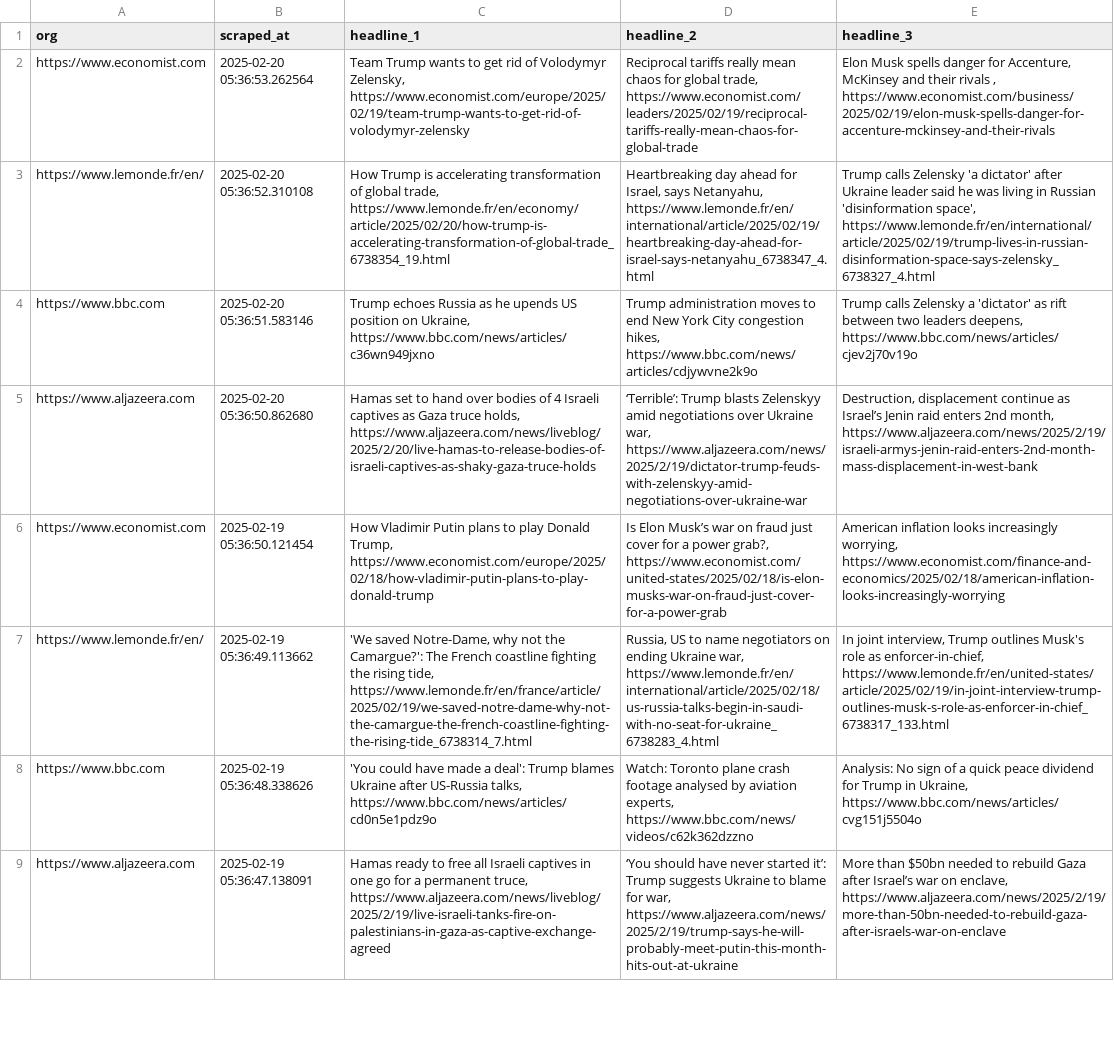
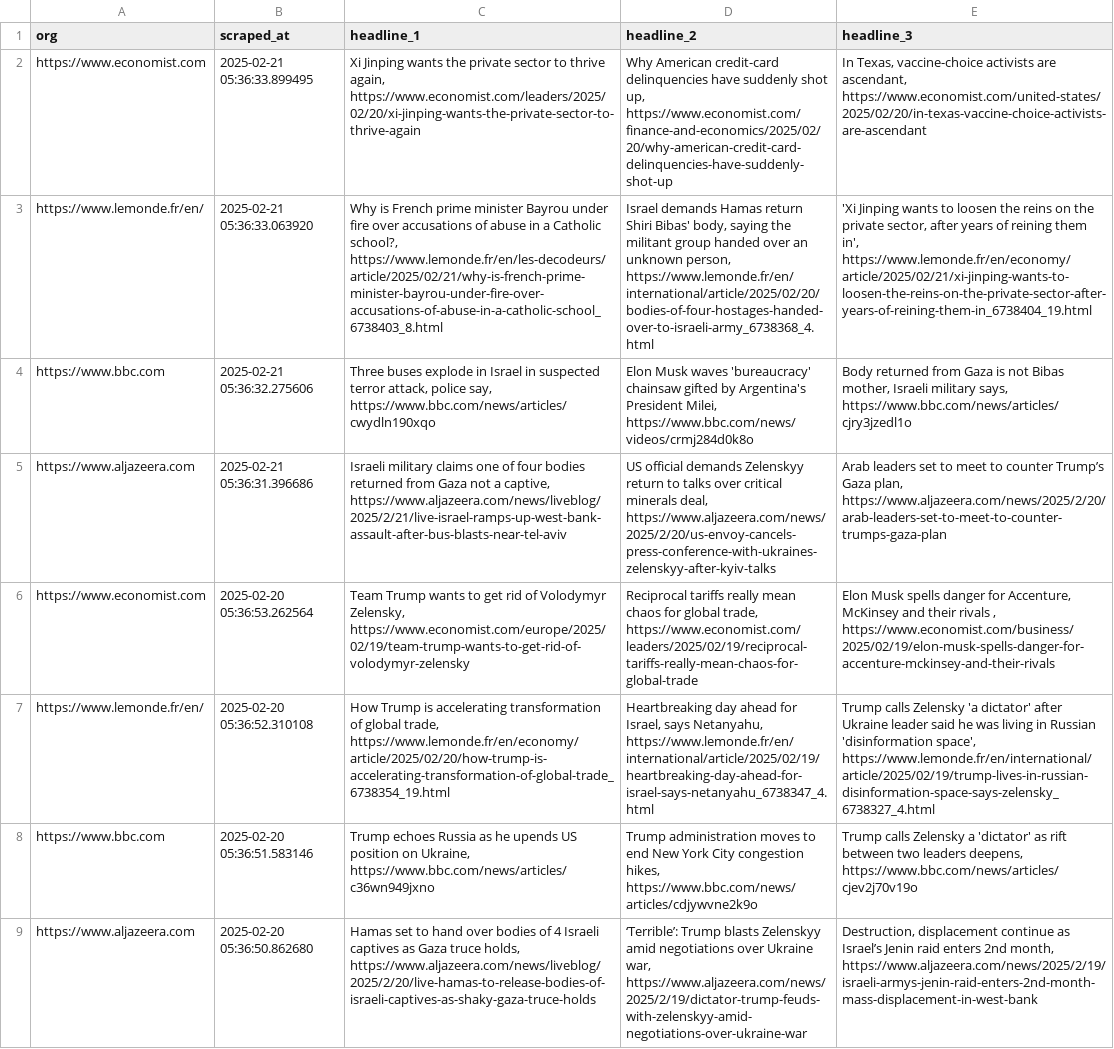
Before and after one commit to raphaelletseng/news_autoscraper, a CSV file: updated_headlines.csv, drawn as a sheet; only a part is shown; the shorter side is filled out with more unchanged rows; the diff names each change by its address in the sheet, - before the commit and + after, or states it on an @@ line.

```diff
--- a/updated_headlines.csv
+++ b/updated_headlines.csv
+row 2: https://www.economist.com | 2025-02-21 05:36:33.899495 | Xi Jinping wants the private sector to thrive again, https://www.economist.com/leaders/2025/02/20/xi-jinping-wants-the-private-sector-to-thrive-again | Why American credit-card delinquencies have suddenly shot up, https://www.economist.com/finance-and-economics/2025/02/20/why-american-credit-card-delinquencies-have-suddenly-shot-up | In Texas, vaccine-choice activists are ascendant, https://www.economist.com/united-states/2025/02/20/in-texas-vaccine-choice-activists-are-ascendant
+row 3: https://www.lemonde.fr/en/ | 2025-02-21 05:36:33.063920 | Why is French prime minister Bayrou under fire over accusations of abuse in a Catholic school?, https://www.lemonde.fr/en/les-decodeurs/article/2025/02/21/why-is-french-prime-minister-bayrou-under-fire-over-accusations-of-abuse-in-a-catholic-school_6738403_8.html | Israel demands Hamas return Shiri Bibas' body, saying the militant group handed over an unknown person, https://www.lemonde.fr/en/international/article/2025/02/20/bodies-of-four-hostages-handed-over-to-israeli-army_6738368_4.html | 'Xi Jinping wants to loosen the reins on the private sector, after years of reining them in', https://www.lemonde.fr/en/economy/article/2025/02/21/xi-jinping-wants-to-loosen-the-reins-on-the-private-sector-after-years-of-reining-them-in_6738404_19.html
+row 4: https://www.bbc.com | 2025-02-21 05:36:32.275606 | Three buses explode in Israel in suspected terror attack, police say, https://www.bbc.com/news/articles/cwydln190xqo | Elon Musk waves 'bureaucracy' chainsaw gifted by Argentina's President Milei, https://www.bbc.com/news/videos/crmj284d0k8o | Body returned from Gaza is not Bibas mother, Israeli military says, https://www.bbc.com/news/articles/cjry3jzedl1o
+row 5: https://www.aljazeera.com | 2025-02-21 05:36:31.396686 | Israeli military claims one of four bodies returned from Gaza not a captive, https://www.aljazeera.com/news/liveblog/2025/2/21/live-israel-ramps-up-west-bank-assault-after-bus-blasts-near-tel-aviv | US official demands Zelenskyy return to talks over critical minerals deal, https://www.aljazeera.com/news/2025/2/20/us-envoy-cancels-press-conference-with-ukraines-zelenskyy-after-kyiv-talks | Arab leaders set to meet to counter Trump’s Gaza plan, https://www.aljazeera.com/news/2025/2/20/arab-leaders-set-to-meet-to-counter-trumps-gaza-plan
```
